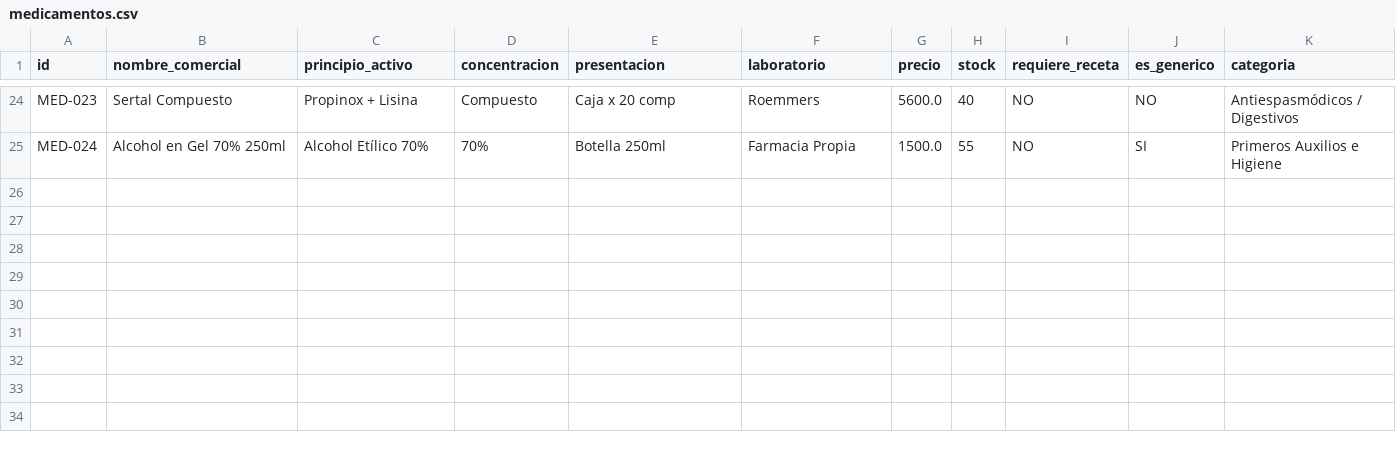
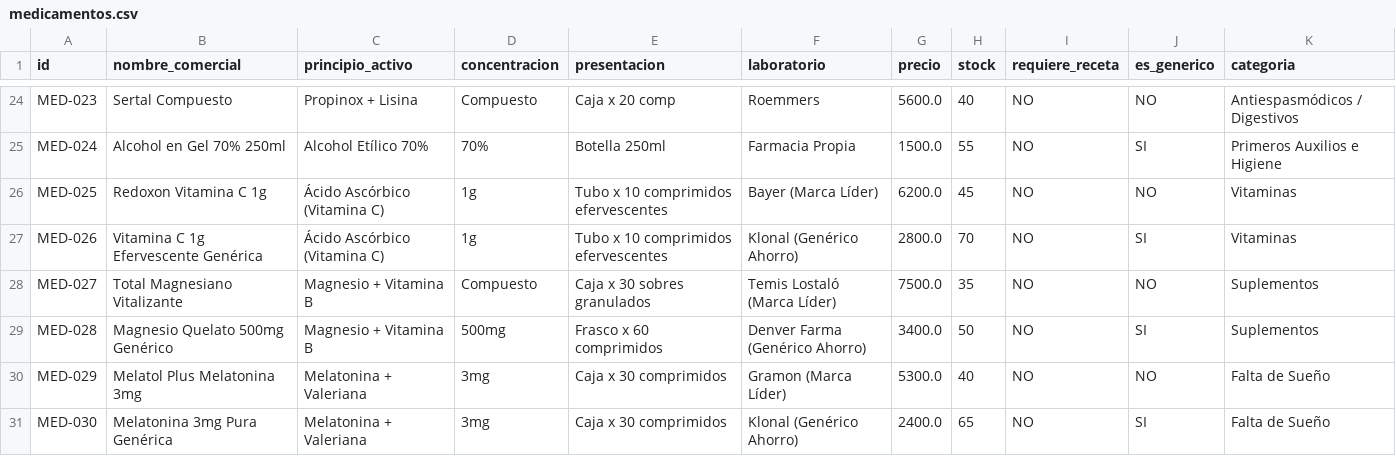
Before and after one commit to 19822731/app-farmacia, a CSV file: data/medicamentos.csv, drawn as a sheet; only a part is shown, gaps mark what is left out.

Commit message:
fix(audit): Auditoría completa v2.2.0 — CSV sincronizado, URLs configurables, admin B2B, CHANGELOG y ROADMAP
Correcciones post-auditoría:
- fix(data): Sincronizar medicamentos.csv con .json (MED-025 a MED-030)
- fix(config): Reemplazar URLs localhost hardcodeadas por BASE_URL/PUBLIC_URL
- feat(admin): Agregar pestaña Droguería B2B en panel de administración
- feat(api): Nuevo endpoint GET /api/drogueria/pedidos
- feat(docs): Crear CHANGELOG.md con historial completo de versiones
- docs(roadmap): Actualizar ROADMAP.md con fases 6-8, checklist y estructura
- chore: Limpiar pedido de test B2B, actualizar .env.example

```diff
--- a/data/medicamentos.csv
+++ b/data/medicamentos.csv
@@ -25 +25,7 @@ MED-023,Sertal Compuesto,Propinox + Lisina,Compuesto,Caja x 20 comp,Roemmers,560
 MED-024,Alcohol en Gel 70% 250ml,Alcohol Etílico 70%,70%,Botella 250ml,Farmacia Propia,1500.0,55,NO,SI,Primeros Auxilios e Higiene
+MED-025,Redoxon Vitamina C 1g,Ácido Ascórbico (Vitamina C),1g,Tubo x 10 comprimidos efervescentes,Bayer (Marca Líder),6200.0,45,NO,NO,Vitaminas
+MED-026,Vitamina C 1g Efervescente Genérica,Ácido Ascórbico (Vitamina C),1g,Tubo x 10 comprimidos efervescentes,Klonal (Genérico Ahorro),2800.0,70,NO,SI,Vitaminas
+MED-027,Total Magnesiano Vitalizante,Magnesio + Vitamina B,Compuesto,Caja x 30 sobres granulados,Temis Lostaló (Marca Líder),7500.0,35,NO,NO,Suplementos
+MED-028,Magnesio Quelato 500mg Genérico,Magnesio + Vitamina B,500mg,Frasco x 60 comprimidos,Denver Farma (Genérico Ahorro),3400.0,50,NO,SI,Suplementos
+MED-029,Melatol Plus Melatonina 3mg,Melatonina + Valeriana,3mg,Caja x 30 comprimidos,Gramon (Marca Líder),5300.0,40,NO,NO,Falta de Sueño
+MED-030,Melatonina 3mg Pura Genérica,Melatonina + Valeriana,3mg,Caja x 30 comprimidos,Klonal (Genérico Ahorro),2400.0,65,NO,SI,Falta de Sueño
```
Also changed, not shown: 8 other files.
